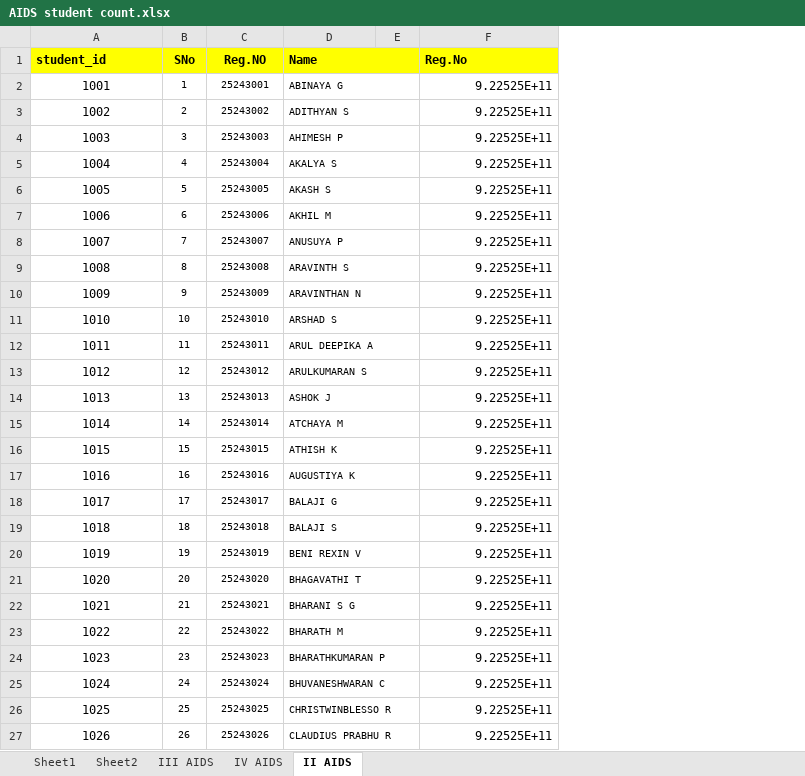
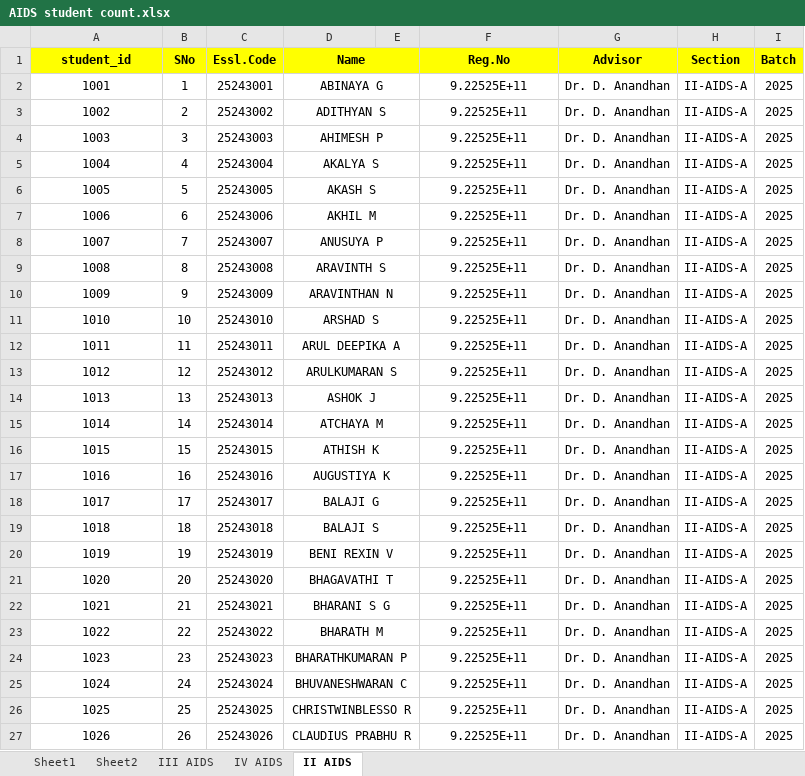
Before and after one commit to smks-007/PinkSlipReport, an Excel workbook: AIDS student count.xlsx, sheet II AIDS, drawn as a sheet; only a part is shown; values as stored, in another font and other column widths than the file's, no borders; the diff covers the shown part only; the diff names each change by its address in the sheet, - before the commit and + after, or states it on an @@ line.

```diff
--- a/AIDS student count.xlsx (sheet II AIDS)
+++ b/AIDS student count.xlsx (sheet II AIDS)
+column G (Advisor), rows 2-27: all Dr. D. Anandhan
+column H (Section), rows 2-27: all II-AIDS-A
+column I (Batch), rows 2-27: all 2025
-A1 alignment: left
+A1 alignment: center
-C1: Reg.NO
+C1: Essl.Code
-D1:D27 alignment: left
+D1:D27 alignment: center
-F1 alignment: left
+F1 alignment: center
@@ B2:D27 text size: larger @@
-F2:F27 alignment: right
+F2:F27 alignment: center
```
Also changed, not shown: cell formats elsewhere in this sheet, sheet III AIDS, sheet IV AIDS, 24 other files.
